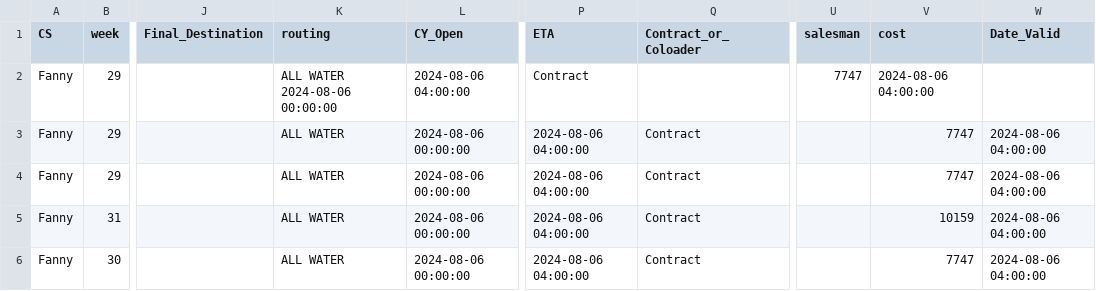
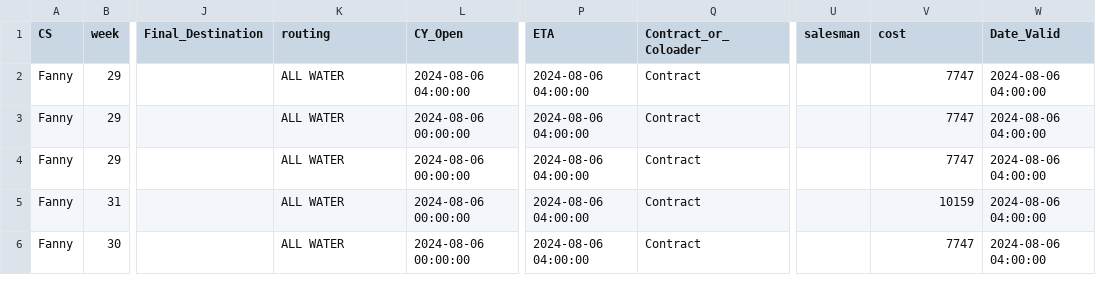
Before and after one commit to vannyvanvanvan/scanwell_internal_web_app, a CSV file: data.csv, drawn as a sheet; only a part is shown, gaps mark what is left out; the diff names each change by its address in the sheet, - before the commit and + after, or states it on an @@ line.

Commit message:
-Fixed data.csv

```diff
--- a/data.csv
+++ b/data.csv
-K2 (routing): ALL WATER 2024-08-06 00:00:00
+K2 (routing): ALL WATER
-P2 (ETA): Contract
+P2 (ETA): 2024-08-06 04:00:00
-Q2 (Contract_or_Coloader): (empty)
+Q2 (Contract_or_Coloader): Contract
-U2 (salesman): 7747
+U2 (salesman): (empty)
-V2 (cost): 2024-08-06 04:00:00
+V2 (cost): 7747
-W2 (Date_Valid): (empty)
+W2 (Date_Valid): 2024-08-06 04:00:00
```
